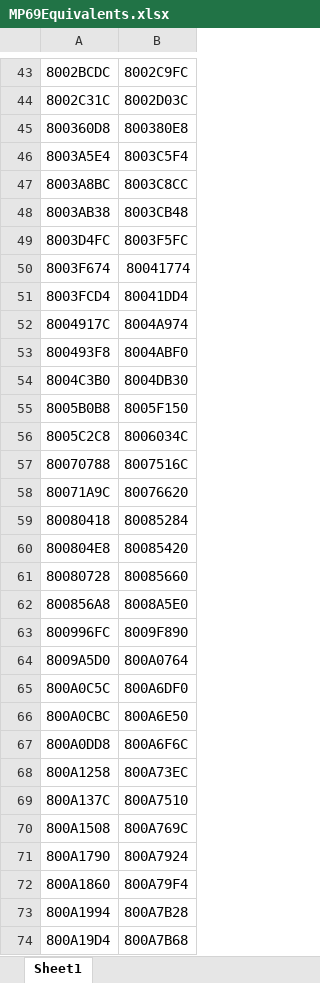
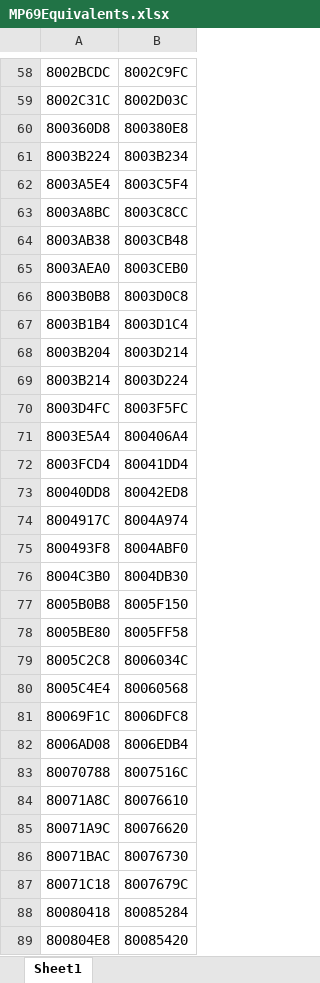
Before and after one commit to BaronBrixius/MarioParty6, an Excel workbook: MP69Equivalents.xlsx, sheet Sheet1, drawn as a sheet; only a part is shown, gaps mark what is left out; the shorter side is filled out with more unchanged rows; values as stored, in another font and other column widths than the file's, no borders; table styles not drawn; the diff covers the shown part only; the diff names each change by its address in the sheet, - before the commit and + after, or states it on an @@ line.

```diff
--- a/MP69Equivalents.xlsx (sheet Sheet1)
+++ b/MP69Equivalents.xlsx (sheet Sheet1)
+row 61: 8003B224 | 8003B234
+row 65: 8003AEA0 | 8003CEB0
+row 66: 8003B0B8 | 8003D0C8
+row 67: 8003B1B4 | 8003D1C4
+row 68: 8003B204 | 8003D214
+row 69: 8003B214 | 8003D224
@@ row 50 moved to row 9: 8003F674 @@
+row 71: 8003E5A4 | 800406A4
+row 73: 80040DD8 | 80042ED8
+row 78: 8005BE80 | 8005FF58
+row 80: 8005C4E4 | 80060568
+row 81: 80069F1C | 8006DFC8
@@ row 135 moved to row 82: 8006AD08 @@
+row 84: 80071A8C | 80076610
+row 86: 80071BAC | 80076730
+row 87: 80071C18 | 8007679C
```
Also changed, not shown: 26 added rows, 2 removed rows, 12 moved rows and 2 edited cells elsewhere in this sheet, 2 other files.
